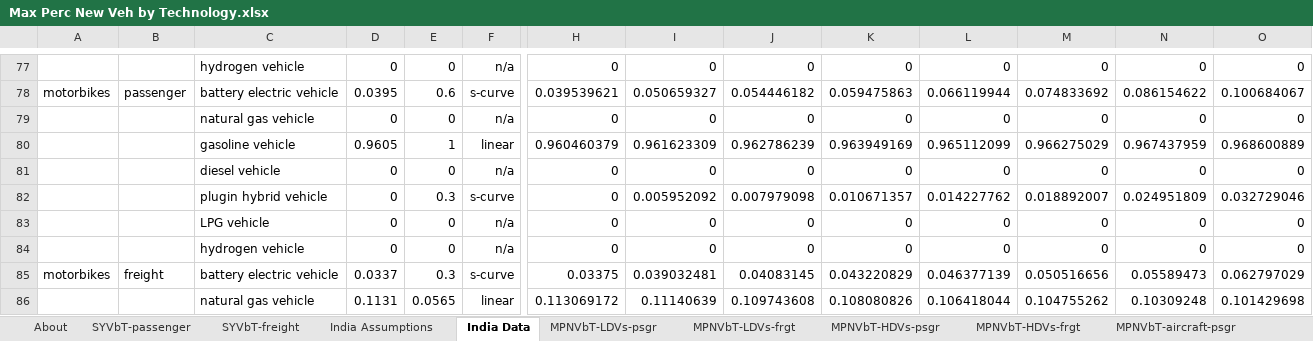
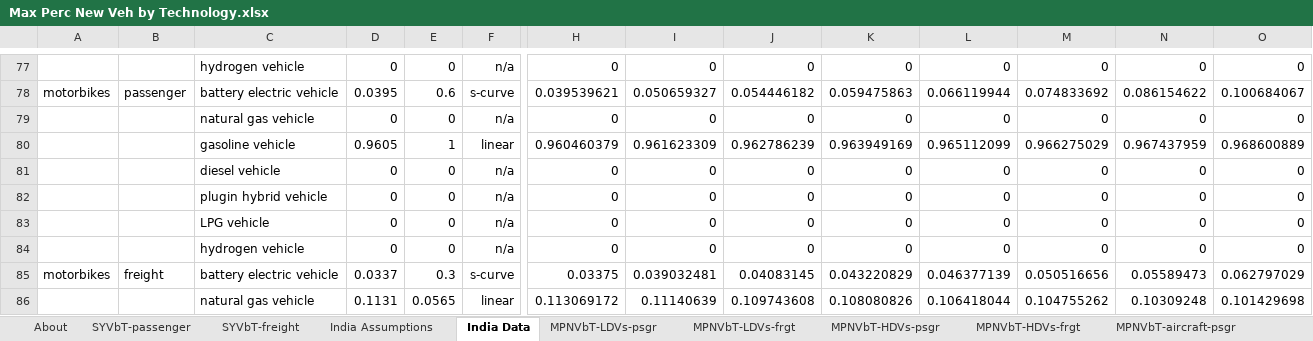
Before and after one commit to EnergyInnovation/eps-india, an Excel workbook: InputData/trans/MPNVbT/Max Perc New Veh by Technology.xlsx, sheet India Data, drawn as a sheet; only a part is shown, gaps mark what is left out; values as stored, in another font and other column widths than the file's, no borders; charts and pictures not drawn; removed rows and columns are numbered as before the commit, all else as after; rows hold the shown columns only; the diff names each change by its address in the sheet, - before the commit and + after, or states it on an @@ line.

Commit message:
Remove 2-wheeler plug-in hybrids

```diff
--- a/InputData/trans/MPNVbT/Max Perc New Veh by Technology.xlsx (sheet India Data)
+++ b/InputData/trans/MPNVbT/Max Perc New Veh by Technology.xlsx (sheet India Data)
-row 82:  |  | plugin hybrid vehicle | 0 | 0.3 | s-curve | 0 | 0.005952092 | 0.007979098 | 0.010671357 | 0.014227762 | 0.018892007 | 0.024951809 | 0.032729046
+row 82:  |  | plugin hybrid vehicle | 0 | 0 | n/a | 0 | 0 | 0 | 0 | 0 | 0 | 0 | 0
```
Also changed, not shown: sheet MPNVbT-motorbikes-psgr, WebAppData.xlsx, 1 other file.
